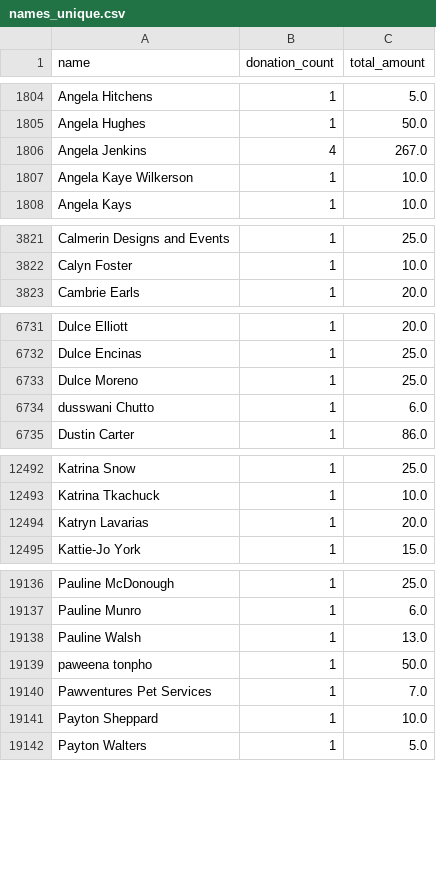
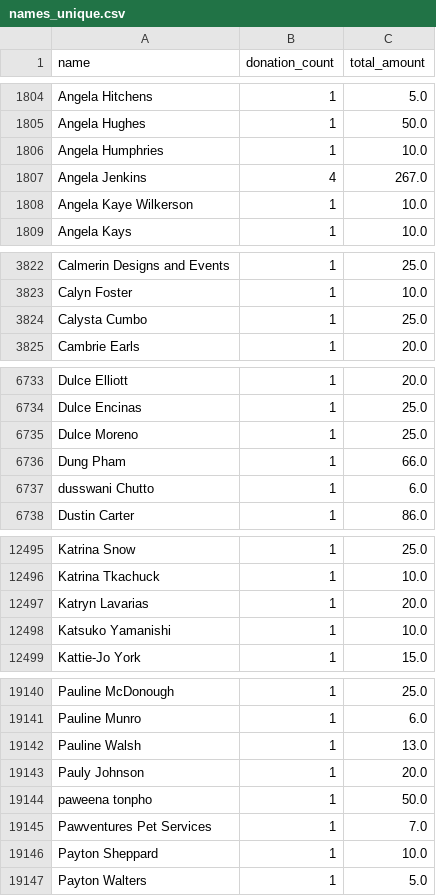
Before and after one commit to gytis-ivaskevicius/gofundme-donors, a CSV file: data/names_unique.csv, drawn as a sheet; only a part is shown, gaps mark what is left out; the diff covers the shown part only.

```diff
--- a/data/names_unique.csv
+++ b/data/names_unique.csv
@@ -1805,2 +1805,3 @@ Angela Hitchens,1,5.0
 Angela Hughes,1,50.0
+Angela Humphries,1,10.0
 Angela Jenkins,4,267.0
@@ -3822,2 +3823,3 @@ Calmerin Designs and Events,1,25.0
 Calyn Foster,1,10.0
+Calysta Cumbo,1,25.0
 Cambrie Earls,1,20.0
@@ -6733,2 +6735,3 @@ Dulce Encinas,1,25.0
 Dulce Moreno,1,25.0
+Dung Pham,1,66.0
 dusswani Chutto,1,6.0
@@ -12494,2 +12497,3 @@ Katrina Tkachuck,1,10.0
 Katryn Lavarias,1,20.0
+Katsuko Yamanishi,1,10.0
 Kattie-Jo York,1,15.0
@@ -19138,2 +19142,3 @@ Pauline Munro,1,6.0
 Pauline Walsh,1,13.0
+Pauly Johnson,1,20.0
 paweena tonpho,1,50.0
```
Also changed, not shown: 1 added row and 12 edited cells elsewhere in this file, 1 other file.
